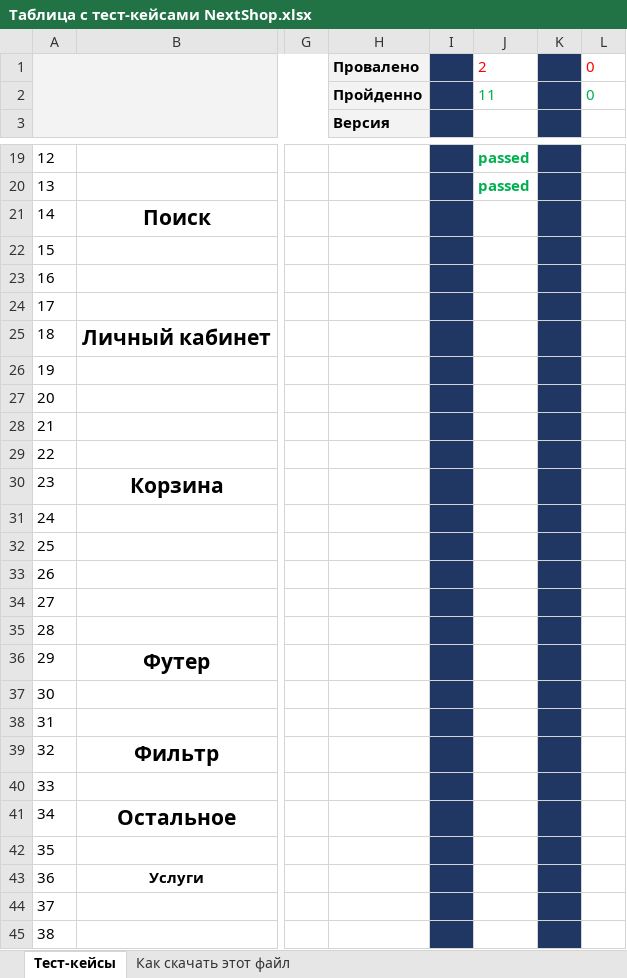
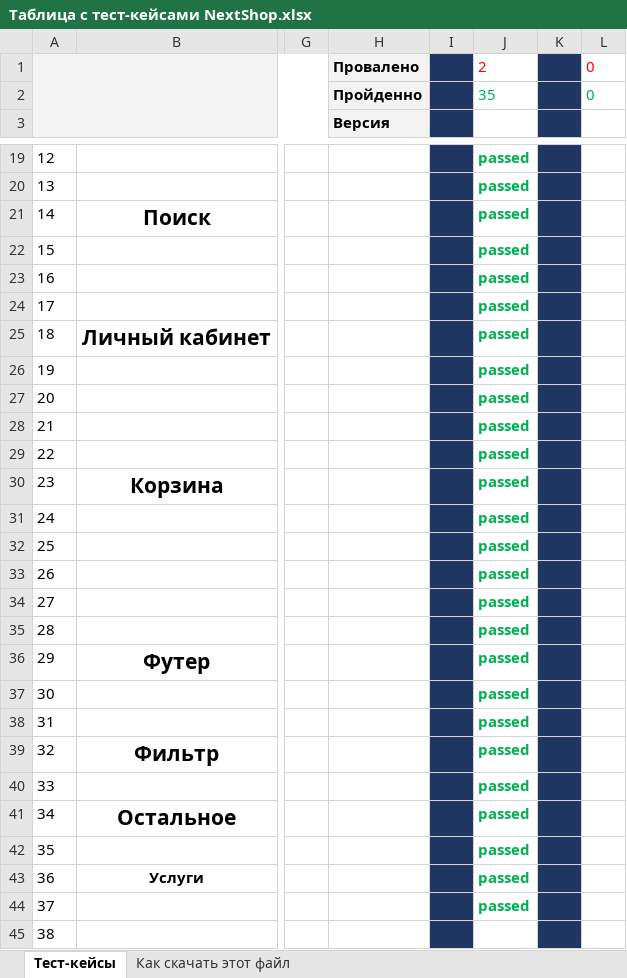
Before and after one commit to Hoduleva/MyFirst-Repository, an Excel workbook: Таблица с тест-кейсами NextShop.xlsx, sheet Тест-кейсы, drawn as a sheet; only a part is shown, gaps mark what is left out; values as stored, in another font and other column widths than the file's, no borders; the diff names each change by its address in the sheet, - before the commit and + after, or states it on an @@ line.

Commit message:
Тестирование 06.09.22/2
Пройдены тесты с 14 по 37 включительно
24 теста пройдено

```diff
--- a/Таблица с тест-кейсами NextShop.xlsx (sheet Тест-кейсы)
+++ b/Таблица с тест-кейсами NextShop.xlsx (sheet Тест-кейсы)
-J2: 11
+J2: 35
-J21:J44: (empty)
+J21:J44: passed
```
